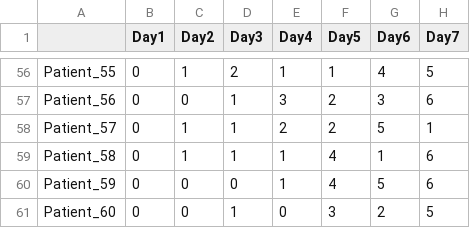
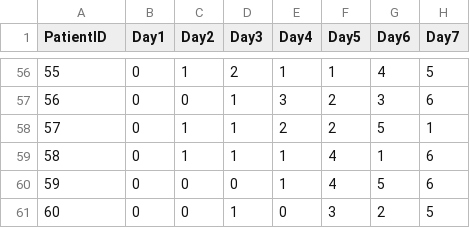
Before and after one commit to nlbarger/2014-06-16-davis, a CSV file: Lannister_Group/Day_01_Monday/02_Morning/data/inflammation-01.csv, drawn as a sheet; only a part is shown, gaps mark what is left out; the diff covers the shown part only; the diff names each change by its address in the sheet, - before the commit and + after, or states it on an @@ line.

```diff
--- a/Lannister_Group/Day_01_Monday/02_Morning/data/inflammation-01.csv
+++ b/Lannister_Group/Day_01_Monday/02_Morning/data/inflammation-01.csv
-A1: (empty)
+A1: PatientID
-A56 (PatientID): Patient_55
+A56 (PatientID): 55
-A57 (PatientID): Patient_56
+A57 (PatientID): 56
-A58 (PatientID): Patient_57
+A58 (PatientID): 57
-A59 (PatientID): Patient_58
+A59 (PatientID): 58
-A60 (PatientID): Patient_59
+A60 (PatientID): 59
-A61 (PatientID): Patient_60
+A61 (PatientID): 60
```
Also changed, not shown: 54 edited cells elsewhere in this file, Lannister_Group/Day_01_Monday/02_Morning/data/inflammation-02.csv, Lannister_Group/Day_01_Monday/02_Morning/data/inflammation-03.csv, 39 other files.
